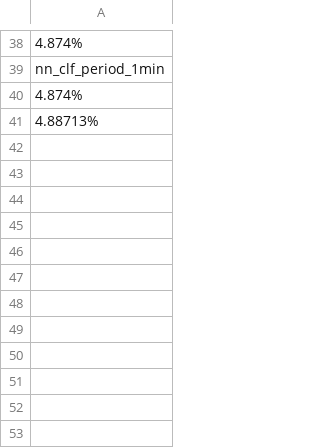
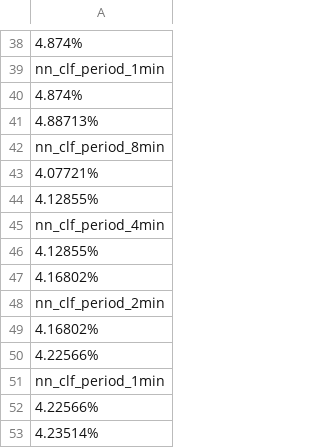
Before and after one commit to rannnayy/continuous-training, a CSV file: design/module/fine-grained/overhead5.csv, drawn as a sheet; only a part is shown, gaps mark what is left out; the diff names each change by its address in the sheet, - before the commit and + after, or states it on an @@ line.

```diff
--- a/design/module/fine-grained/overhead5.csv
+++ b/design/module/fine-grained/overhead5.csv
+row 42: nn_clf_period_8min
+row 43: 4.07721%
+row 44: 4.12855%
+row 45: nn_clf_period_4min
+row 46: 4.12855%
+row 47: 4.16802%
+row 48: nn_clf_period_2min
+row 49: 4.16802%
+row 50: 4.22566%
+row 51: nn_clf_period_1min
+row 52: 4.22566%
+row 53: 4.23514%
```
Also changed, not shown: design/module/fine-grained/overhead3.csv, design/module/fine-grained/overhead4.csv, 6 other files.
